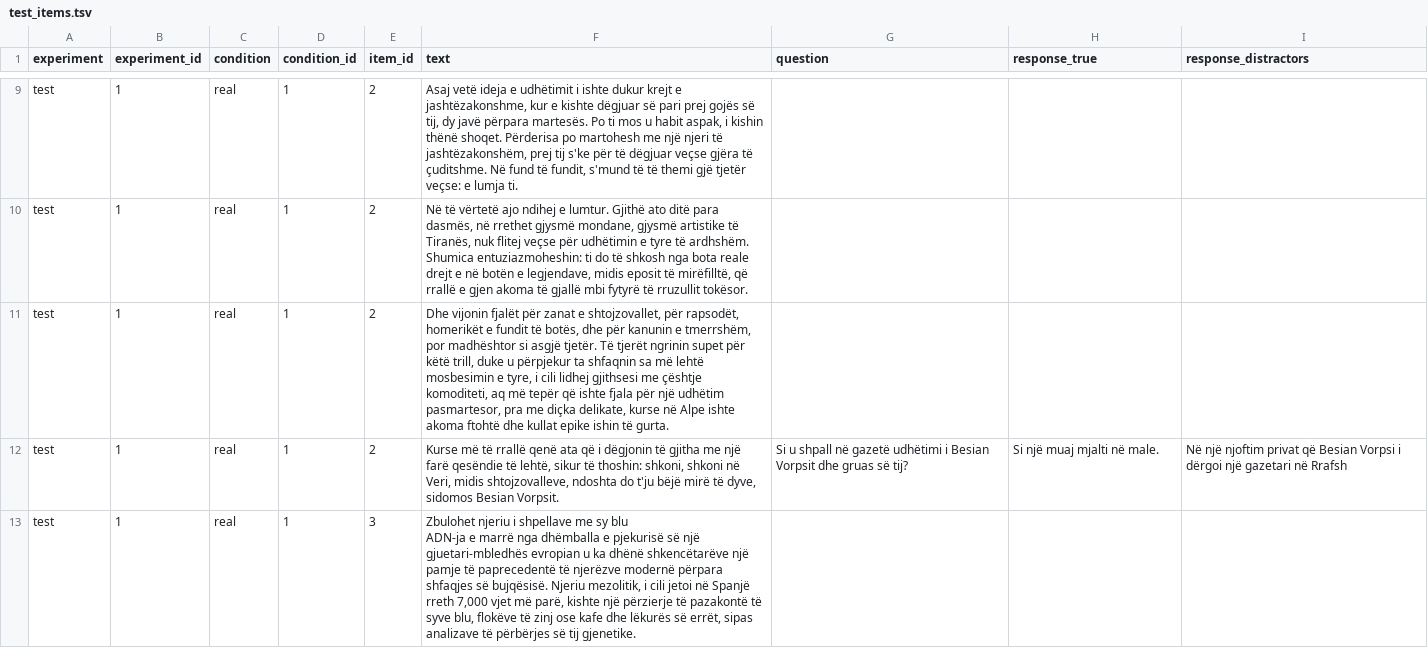
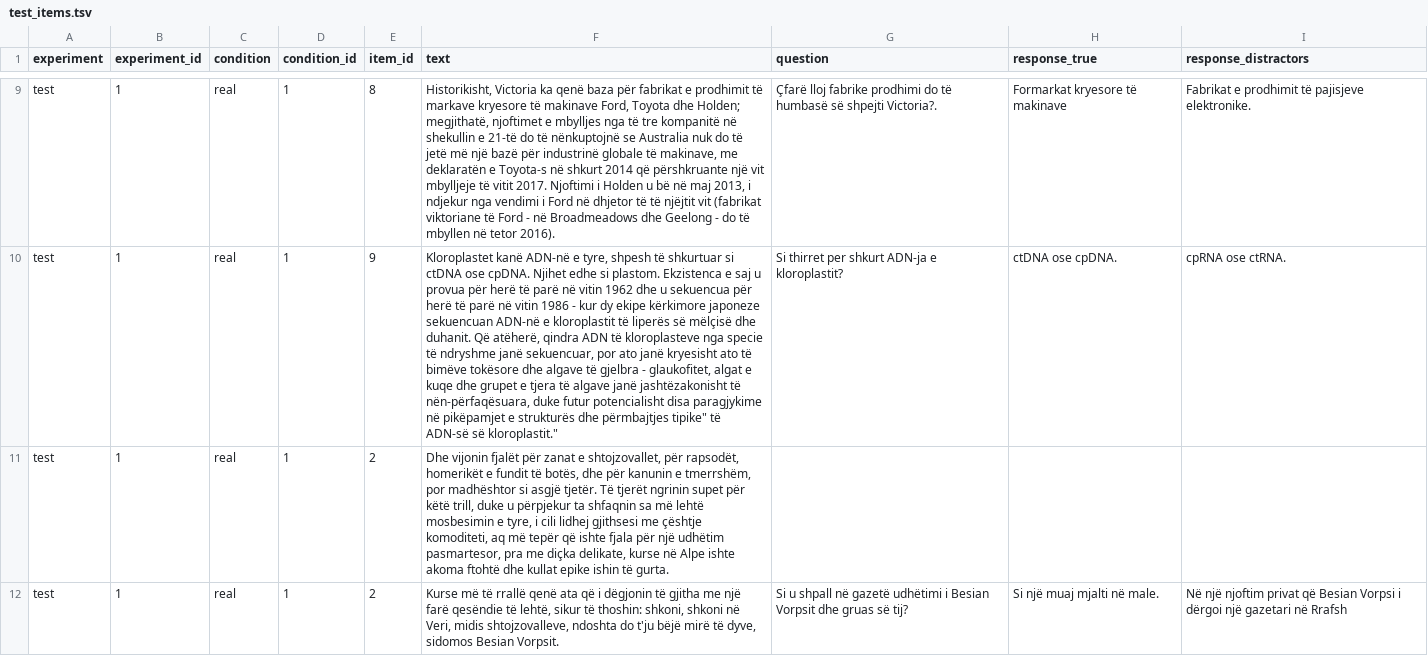
Before and after one commit to amina-crypto/Mouse-Tracking-for-Albanian-Experiment-, a TSV file: trials/test_items.tsv, drawn as a sheet; only a part is shown, gaps mark what is left out; the shorter side is filled out with more unchanged rows; the diff covers the shown part only; the diff names each change by its address in the sheet, - before the commit and + after, or states it on an @@ line.

Commit message:
Added Albanian trial items and experiment setup

```diff
--- a/trials/test_items.tsv
+++ b/trials/test_items.tsv
-E9 (item_id): 2
+E9 (item_id): 8
-F9 (text): Asaj vetë ideja e udhëtimit i ishte dukur krejt e jashtëzakonshme, kur e kishte dëgjuar së pari prej gojës së tij, dy javë përpara martesës. Po ti mos u habit aspak, i kishin thënë shoqet. Përderisa po martohesh me një njeri të jashtëzakonshëm, prej tij s'ke për të dëgjuar veçse gjëra të çuditshme. Në fund të fundit, s'mund të të themi gjë tjetër veçse: e lumja ti.
+F9 (text): Historikisht, Victoria ka qenë baza për fabrikat e prodhimit të markave kryesore të makinave Ford, Toyota dhe Holden; megjithatë, njoftimet e mbylljes nga të tre kompanitë në shekullin e 21-të do të nënkuptojnë se Australia nuk do të jetë më një bazë për industrinë globale të makinave, me deklaratën e Toyota-s në shkurt 2014 që përshkruante një vit mbylljeje të vitit 2017. Njoftimi i Holden u bë në maj 2013, i ndjekur nga vendimi i Ford në dhjetor të të njëjtit vit (fabrikat viktoriane të Ford - në Broadmeadows dhe Geelong - do të mbyllen në tetor 2016).
-G9 (question): (empty)
+G9 (question): Çfarë lloj fabrike prodhimi do të humbasë së shpejti Victoria?.
-H9 (response_true): (empty)
+H9 (response_true): Formarkat kryesore të makinave
-I9 (response_distractors): (empty)
+I9 (response_distractors): Fabrikat e prodhimit të pajisjeve elektronike.
-E10 (item_id): 2
+E10 (item_id): 9
-F10 (text): Në të vërtetë ajo ndihej e lumtur. Gjithë ato ditë para dasmës, në rrethet gjysmë mondane, gjysmë artistike të Tiranës, nuk flitej veçse për udhëtimin e tyre të ardhshëm. Shumica entuziazmoheshin: ti do të shkosh nga bota reale drejt e në botën e legjendave, midis eposit të mirëfilltë, që rrallë e gjen akoma të gjallë mbi fytyrë të rruzullit tokësor.
+F10 (text): Kloroplastet kanë ADN-në e tyre, shpesh të shkurtuar si ctDNA ose cpDNA. Njihet edhe si plastom. Ekzistenca e saj u provua për herë të parë në vitin 1962 dhe u sekuencua për herë të parë në vitin 1986 - kur dy ekipe kërkimore japoneze sekuencuan ADN-në e kloroplastit të liperës së mëlçisë dhe duhanit. Që atëherë, qindra ADN të kloroplasteve nga specie të ndryshme janë sekuencuar, por ato janë kryesisht ato të bimëve tokësore dhe algave të gjelbra - glaukofitet, algat e kuqe dhe grupet e tjera të algave janë jashtëzakonisht të nën-përfaqësuara, duke futur potencialisht disa paragjykime në pikëpamjet e strukturës dhe përmbajtjes tipike" të ADN-së së kloroplastit."
-G10 (question): (empty)
+G10 (question): Si thirret per shkurt ADN-ja e kloroplastit?
-H10 (response_true): (empty)
+H10 (response_true): ctDNA ose cpDNA.
-I10 (response_distractors): (empty)
+I10 (response_distractors): cpRNA ose ctRNA.
```
Also changed, not shown: 29 edited cells elsewhere in this file, 9 other files.
